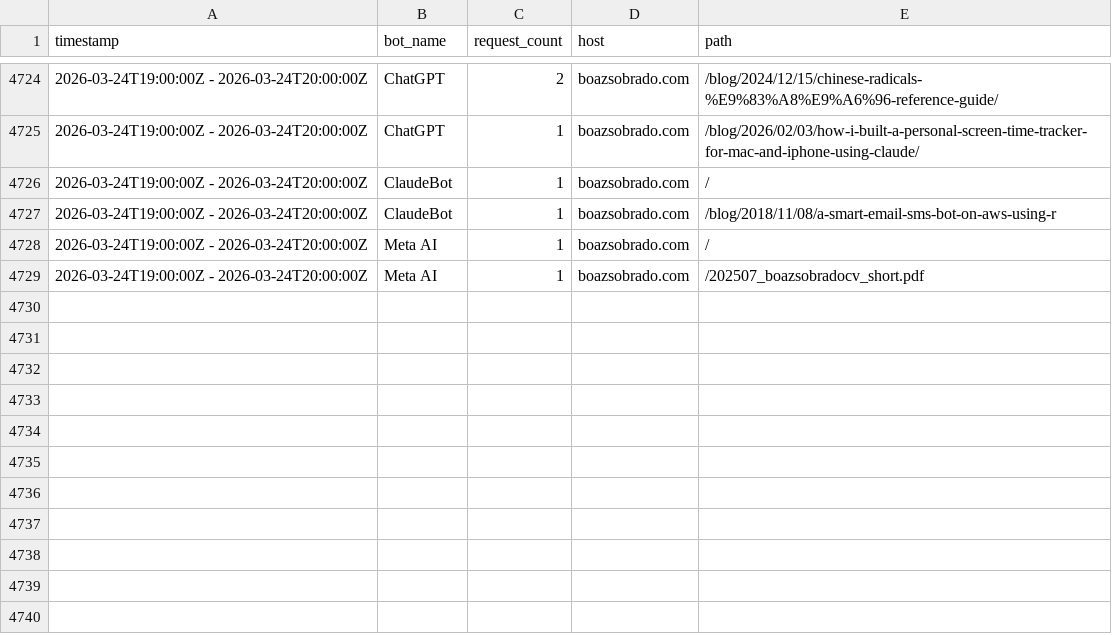
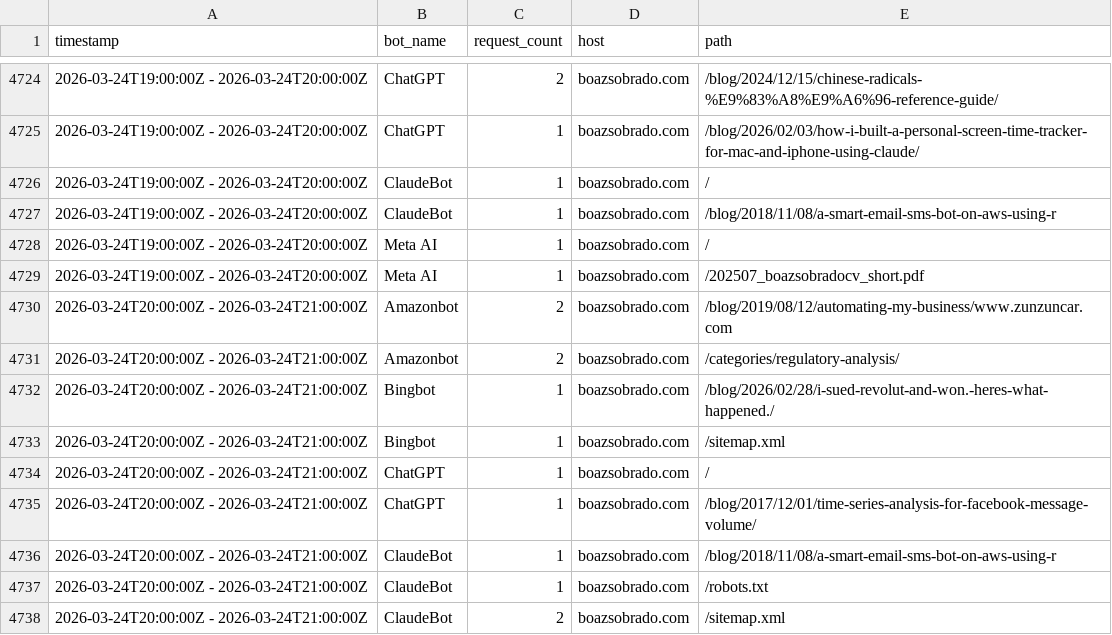
Before and after one commit to sobradob/sobradob.github.io, a CSV file: logs/crawler_log.csv, drawn as a sheet; only a part is shown, gaps mark what is left out; the diff names each change by its address in the sheet, - before the commit and + after, or states it on an @@ line.

```diff
--- a/logs/crawler_log.csv
+++ b/logs/crawler_log.csv
+row 4730: 2026-03-24T20:00:00Z - 2026-03-24T21:00:00Z | Amazonbot | 2 | boazsobrado.com | /blog/2019/08/12/automating-my-business/www.zunzuncar.com
+row 4731: 2026-03-24T20:00:00Z - 2026-03-24T21:00:00Z | Amazonbot | 2 | boazsobrado.com | /categories/regulatory-analysis/
+row 4732: 2026-03-24T20:00:00Z - 2026-03-24T21:00:00Z | Bingbot | 1 | boazsobrado.com | /blog/2026/02/28/i-sued-revolut-and-won.-heres-what-happened./
+row 4733: 2026-03-24T20:00:00Z - 2026-03-24T21:00:00Z | Bingbot | 1 | boazsobrado.com | /sitemap.xml
+row 4734: 2026-03-24T20:00:00Z - 2026-03-24T21:00:00Z | ChatGPT | 1 | boazsobrado.com | /
+row 4735: 2026-03-24T20:00:00Z - 2026-03-24T21:00:00Z | ChatGPT | 1 | boazsobrado.com | /blog/2017/12/01/time-series-analysis-for-facebook-message-volume/
+row 4736: 2026-03-24T20:00:00Z - 2026-03-24T21:00:00Z | ClaudeBot | 1 | boazsobrado.com | /blog/2018/11/08/a-smart-email-sms-bot-on-aws-using-r
+row 4737: 2026-03-24T20:00:00Z - 2026-03-24T21:00:00Z | ClaudeBot | 1 | boazsobrado.com | /robots.txt
+row 4738: 2026-03-24T20:00:00Z - 2026-03-24T21:00:00Z | ClaudeBot | 2 | boazsobrado.com | /sitemap.xml
```
